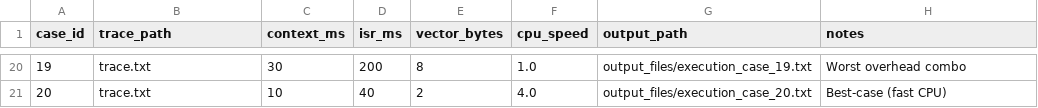
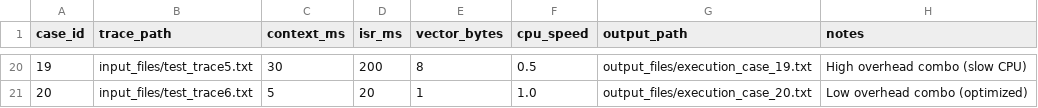
Before and after one commit to CryptidFiles/SYSC4001_A2_P3, a CSV file: experiments_plan_final.csv, drawn as a sheet; only a part is shown, gaps mark what is left out; the diff covers the shown part only.

Commit message:
Update batch script, CSV, and outputs for 20 test cases

```diff
--- a/experiments_plan_final.csv
+++ b/experiments_plan_final.csv
@@ -20,2 +20,2 @@ case_id,trace_path,context_ms,isr_ms,vector_bytes,cpu_speed,output_path,notes
-19,trace.txt,30,200,8,1.0,output_files/execution_case_19.txt,Worst overhead combo
-20,trace.txt,10,40,2,4.0,output_files/execution_case_20.txt,Best-case (fast CPU)
+19,input_files/test_trace5.txt,30,200,8,0.5,output_files/execution_case_19.txt,High overhead combo (slow CPU)
+20,input_files/test_trace6.txt,5,20,1,1.0,output_files/execution_case_20.txt,Low overhead combo (optimized)
```
Also changed, not shown: 36 edited cells elsewhere in this file, 25 other files.
